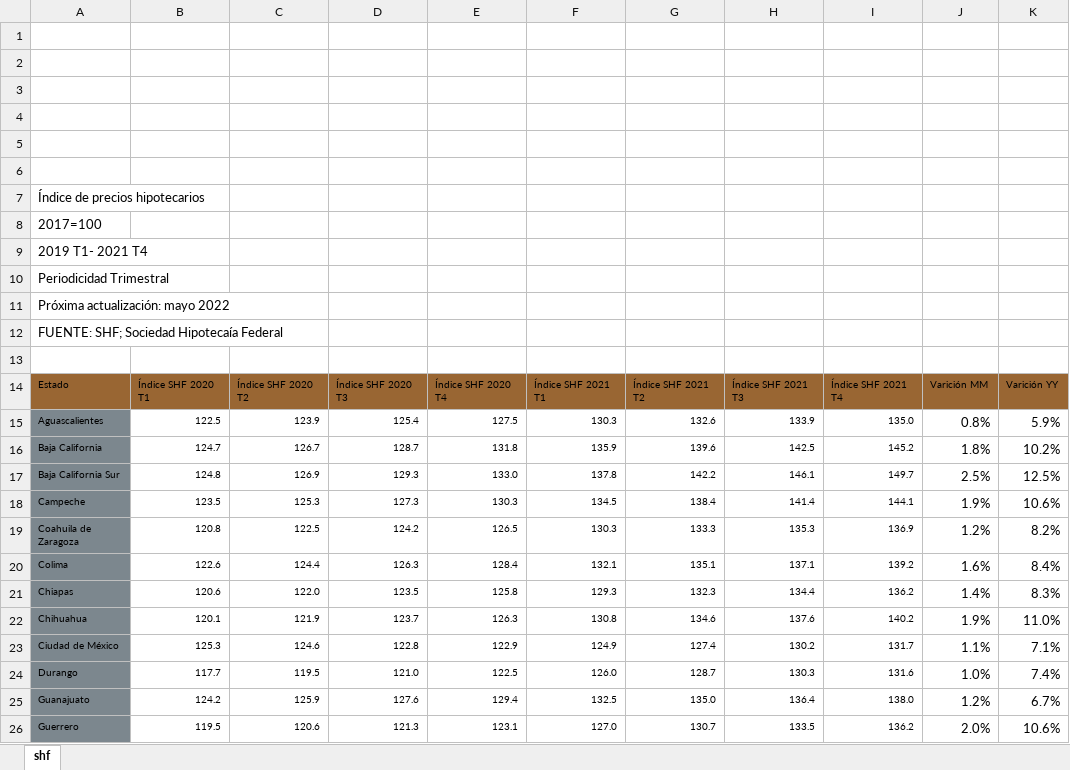
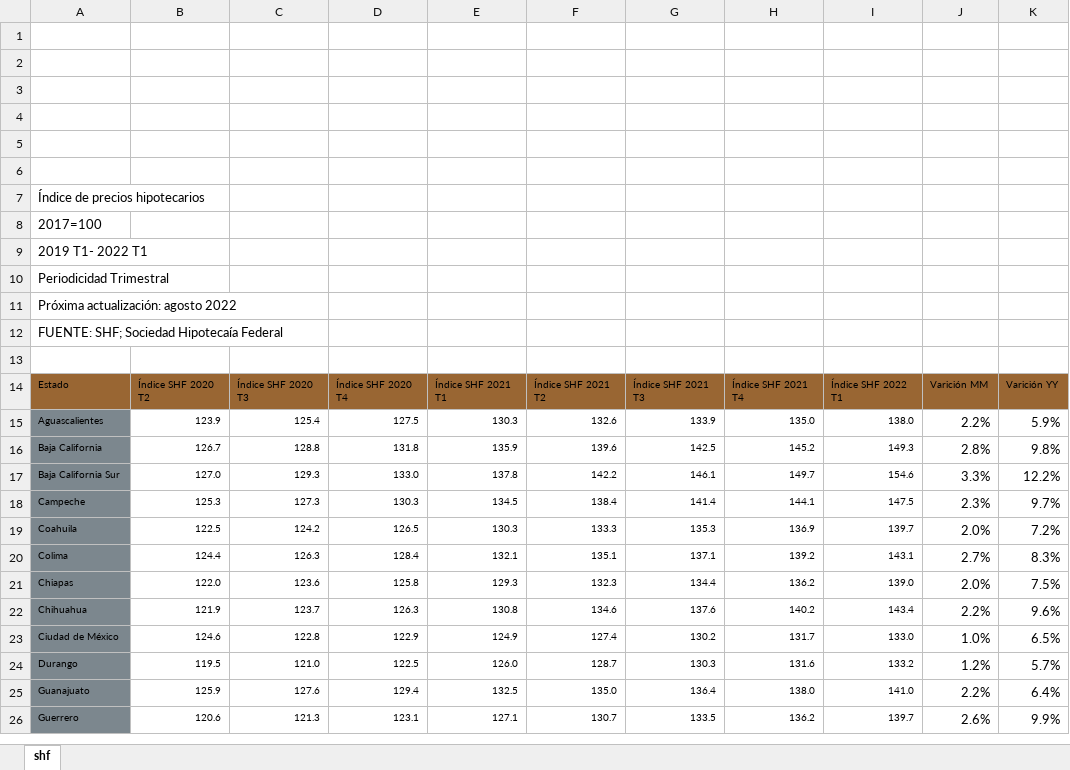
Before and after one commit to DIEEF-IIEG/SIE, an Excel workbook: tabuladoSHF.xlsx, sheet shf, drawn as a sheet; only a part is shown; values as stored, in another font and other column widths than the file's, no borders; charts and pictures not drawn; removed rows and columns are numbered as before the commit, all else as after; the diff covers the shown part only; the diff names each change by its address in the sheet, - before the commit and + after, or states it on an @@ line.

```diff
--- a/tabuladoSHF.xlsx (sheet shf)
+++ b/tabuladoSHF.xlsx (sheet shf)
-column B, rows 14-26: Índice SHF 2020 T1 | 122.5 | 124.7 | 124.8 | 123.5 | 120.8 | 122.6 | 120.6 | 120.1 | 125.3 | 117.7 | 124.2 | 119.5
+column I, rows 14-26: Índice SHF 2022 T1 | 138.0 | 149.3 | 154.6 | 147.5 | 139.7 | 143.1 | 139.0 | 143.4 | 133.0 | 133.2 | 141.0 | 139.7
-A9: 2019 T1- 2021 T4
+A9: 2019 T1- 2022 T1
-A11: Próxima actualización: mayo 2022
+A11: Próxima actualización: agosto 2022
-J15: 0.8%
+J15: 2.2%
-C16: 128.7
+C16: 128.8
-J16: 1.8%
+J16: 2.8%
-K16: 10.2%
+K16: 9.8%
-B17: 126.9
+B17: 127.0
-J17: 2.5%
+J17: 3.3%
-K17: 12.5%
+K17: 12.2%
-J18: 1.9%
+J18: 2.3%
-K18: 10.6%
+K18: 9.7%
-A19: Coahuila de Zaragoza
+A19: Coahuila
-J19: 1.2%
+J19: 2.0%
-K19: 8.2%
+K19: 7.2%
-J20: 1.6%
+J20: 2.7%
-K20: 8.4%
+K20: 8.3%
-C21: 123.5
+C21: 123.6
-J21: 1.4%
+J21: 2.0%
-K21: 8.3%
+K21: 7.5%
-J22: 1.9%
+J22: 2.2%
-K22: 11.0%
+K22: 9.6%
-J23: 1.1%
+J23: 1.0%
-K23: 7.1%
+K23: 6.5%
-J24: 1.0%
+J24: 1.2%
-K24: 7.4%
+K24: 5.7%
-J25: 1.2%
+J25: 2.2%
-K25: 6.7%
+K25: 6.4%
-E26: 127.0
+E26: 127.1
-J26: 2.0%
+J26: 2.6%
-K26: 10.6%
+K26: 9.9%
```
Also changed, not shown: 46 edited cells elsewhere in this sheet, shfHist.xlsx.
